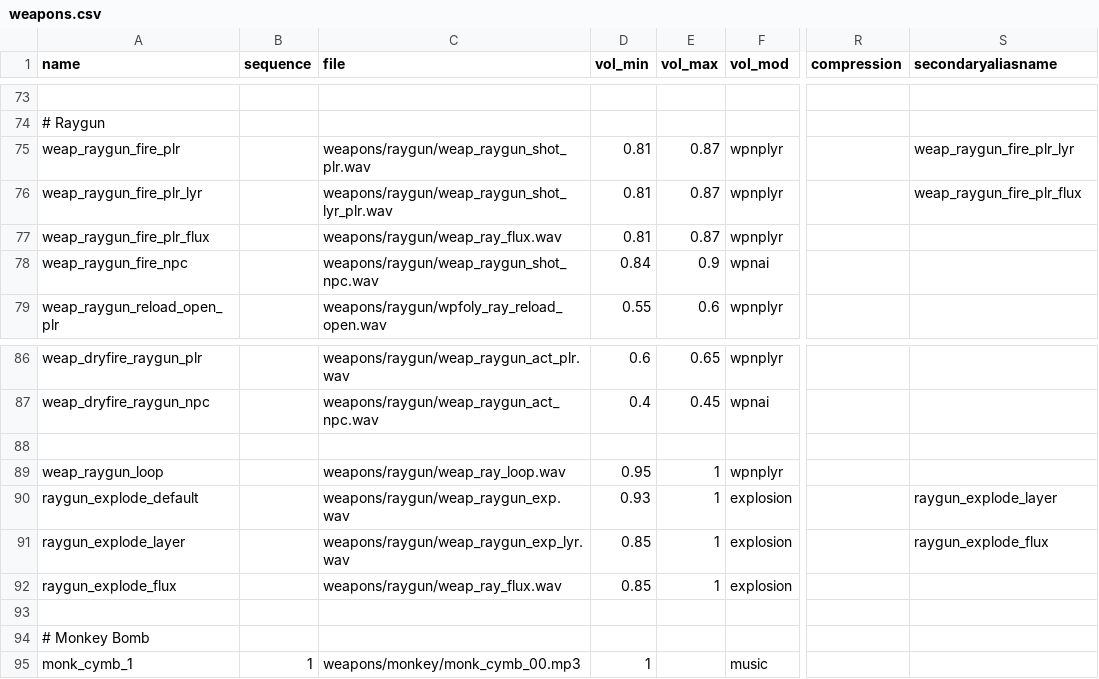
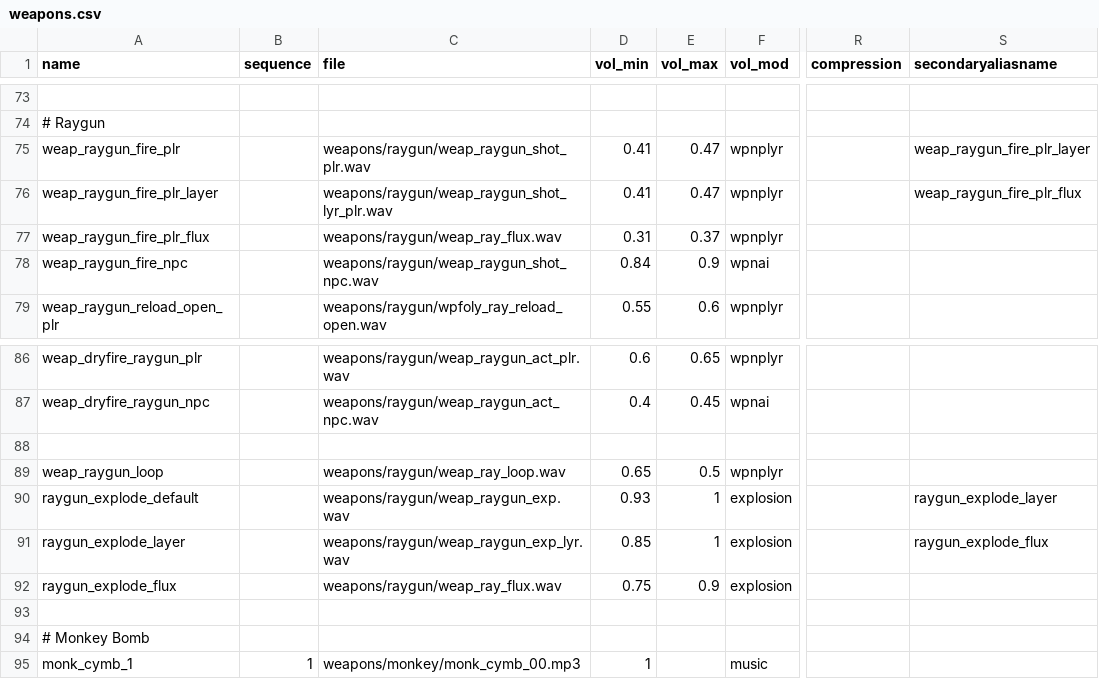
Before and after one commit to doctorluk/rotu-revolution, a CSV file: soundaliases/weapons.csv, drawn as a sheet; only a part is shown, gaps mark what is left out; the diff names each change by its address in the sheet, - before the commit and + after, or states it on an @@ line.

Commit message:
Lowered the volume of the raygun and fixed the default upgrades
Lowered the volume of the raygun sounds
Fixed the default upgrade order of weapons to something working
Fixed the ammo bag restoreing special weapons and similar

```diff
--- a/soundaliases/weapons.csv
+++ b/soundaliases/weapons.csv
-D75:D76 (vol_min): 0.81
+D75:D76 (vol_min): 0.41
-E75:E76 (vol_max): 0.87
+E75:E76 (vol_max): 0.47
-S75 (secondaryaliasname): weap_raygun_fire_plr_lyr
+S75 (secondaryaliasname): weap_raygun_fire_plr_layer
-A76 (name): weap_raygun_fire_plr_lyr
+A76 (name): weap_raygun_fire_plr_layer
-D77 (vol_min): 0.81
+D77 (vol_min): 0.31
-E77 (vol_max): 0.87
+E77 (vol_max): 0.37
-D89 (vol_min): 0.95
+D89 (vol_min): 0.65
-E89 (vol_max): 1
+E89 (vol_max): 0.5
-D92 (vol_min): 0.85
+D92 (vol_min): 0.75
-E92 (vol_max): 1
+E92 (vol_max): 0.9
```
Also changed, not shown: 4 other files.
